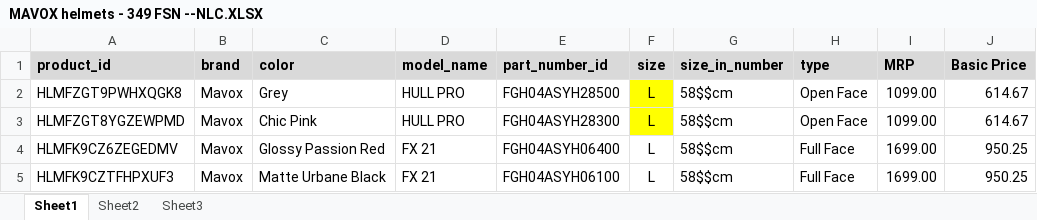
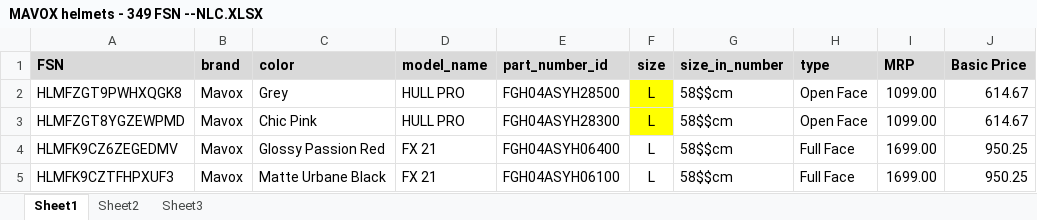
Before and after one commit to ryderautoblr/Automation, an Excel workbook: Flipkart/FSN Data From Company/MAVOX helmets - 349 FSN --NLC.XLSX, sheet Sheet1, drawn as a sheet; only a part is shown; values as stored, in another font and other column widths than the file's, no borders; the diff names each change by its address in the sheet, - before the commit and + after, or states it on an @@ line.

```diff
--- a/Flipkart/FSN Data From Company/MAVOX helmets - 349 FSN --NLC.XLSX (sheet Sheet1)
+++ b/Flipkart/FSN Data From Company/MAVOX helmets - 349 FSN --NLC.XLSX (sheet Sheet1)
-A1: product_id
+A1: FSN
```
Also changed, not shown: Bizmate/Comp0009_ListofItems.xlsx, Flipkart/FSN Data From Company/Sonik Flipkart Helmets database.xlsx, 5 other files.
